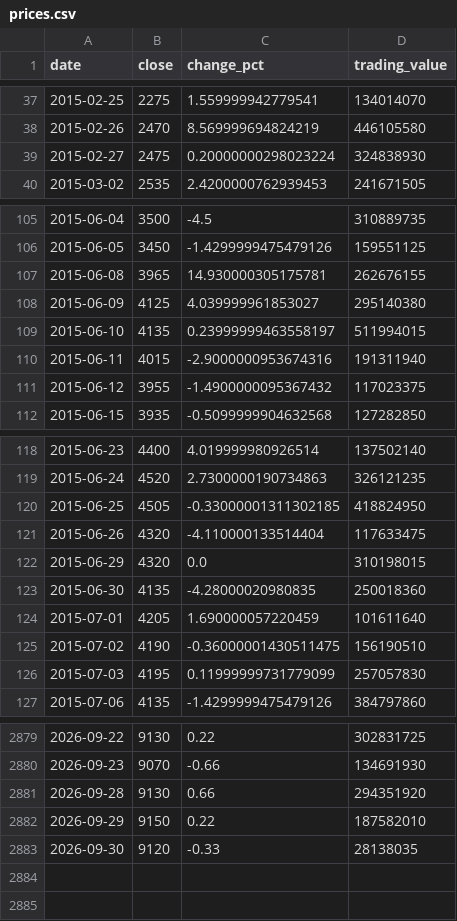
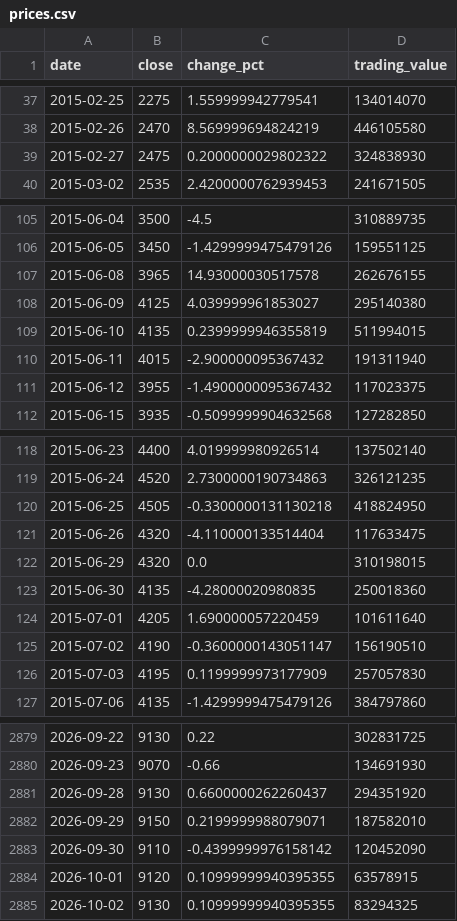
Before and after one commit to uihansol/Dividend-10Y-Treasury-Screener, a CSV file: data/cache/stocks/049720/prices.csv, drawn as a sheet; only a part is shown, gaps mark what is left out; the diff covers the shown part only.

```diff
--- a/data/cache/stocks/049720/prices.csv
+++ b/data/cache/stocks/049720/prices.csv
@@ -38,3 +38,3 @@ date,close,change_pct,trading_value
 2015-02-26,2470,8.569999694824219,446105580
-2015-02-27,2475,0.20000000298023224,324838930
+2015-02-27,2475,0.2000000029802322,324838930
 2015-03-02,2535,2.4200000762939453,241671505
@@ -106,6 +106,6 @@ date,close,change_pct,trading_value
 2015-06-05,3450,-1.4299999475479126,159551125
-2015-06-08,3965,14.930000305175781,262676155
+2015-06-08,3965,14.93000030517578,262676155
 2015-06-09,4125,4.039999961853027,295140380
-2015-06-10,4135,0.23999999463558197,511994015
-2015-06-11,4015,-2.9000000953674316,191311940
+2015-06-10,4135,0.2399999946355819,511994015
+2015-06-11,4015,-2.900000095367432,191311940
 2015-06-12,3955,-1.4900000095367432,117023375
@@ -119,3 +119,3 @@ date,close,change_pct,trading_value
 2015-06-24,4520,2.7300000190734863,326121235
-2015-06-25,4505,-0.33000001311302185,418824950
+2015-06-25,4505,-0.3300000131130218,418824950
 2015-06-26,4320,-4.110000133514404,117633475
@@ -124,4 +124,4 @@ date,close,change_pct,trading_value
 2015-07-01,4205,1.690000057220459,101611640
-2015-07-02,4190,-0.36000001430511475,156190510
-2015-07-03,4195,0.11999999731779099,257057830
+2015-07-02,4190,-0.3600000143051147,156190510
+2015-07-03,4195,0.1199999973177909,257057830
 2015-07-06,4135,-1.4299999475479126,384797860
@@ -2880,4 +2880,6 @@ date,close,change_pct,trading_value
 2026-09-23,9070,-0.66,134691930
-2026-09-28,9130,0.66,294351920
-2026-09-29,9150,0.22,187582010
-2026-09-30,9120,-0.33,28138035
+2026-09-28,9130,0.6600000262260437,294351920
+2026-09-29,9150,0.2199999988079071,187582010
+2026-09-30,9110,-0.4399999976158142,120452090
+2026-10-01,9120,0.10999999940395355,63578915
+2026-10-02,9130,0.10999999940395355,83294325
```
Also changed, not shown: 18 edited cells elsewhere in this file, 4 other files.
